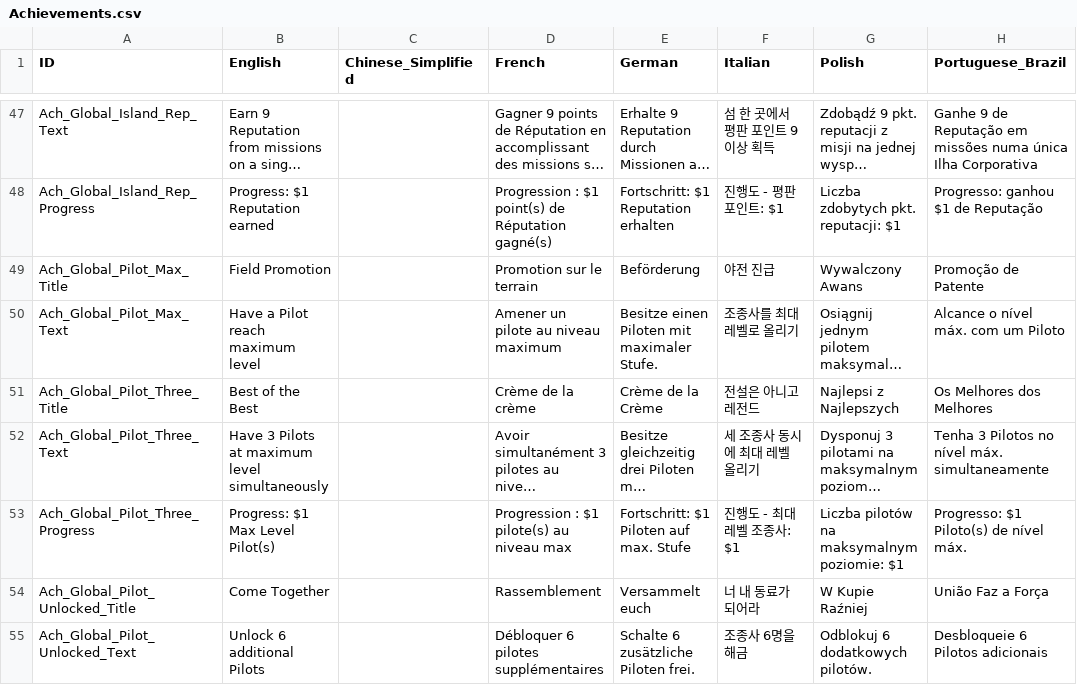
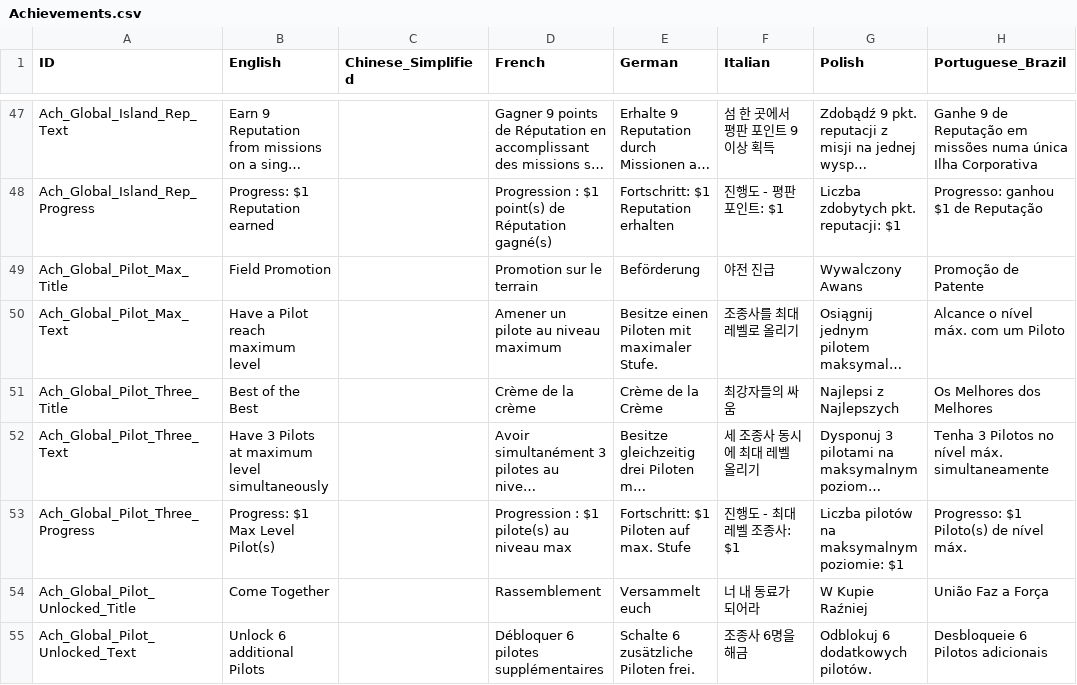
Before and after one commit to marona42/ITBKoreanPatch, a CSV file: scripts/localization/Achievements.csv, drawn as a sheet; only a part is shown, gaps mark what is left out; long unchanged cells end in …; the diff names each change by its address in the sheet, - before the commit and + after, or states it on an @@ line.

Commit message:
change translation name of 'bestofbest'

```diff
--- a/scripts/localization/Achievements.csv
+++ b/scripts/localization/Achievements.csv
-F51 (Italian): 전설은 아니고 레전드
+F51 (Italian): 최강자들의 싸움
```
